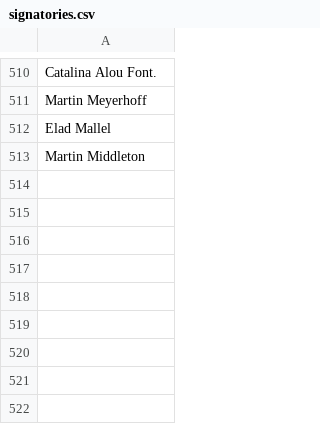
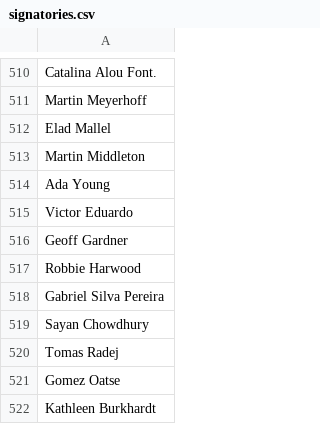
Before and after one commit to CoralineAda/postmeritocracy, a CSV file: static/signatories.csv, drawn as a sheet; only a part is shown, gaps mark what is left out; the diff names each change by its address in the sheet, - before the commit and + after, or states it on an @@ line.

Commit message:
Update signatories

```diff
--- a/static/signatories.csv
+++ b/static/signatories.csv
+row 514: Ada Young
+row 515: Victor Eduardo
+row 516: Geoff Gardner
+row 517: Robbie Harwood
+row 518: Gabriel Silva Pereira
+row 519: Sayan Chowdhury
+row 520: Tomas Radej
+row 521: Gomez Oatse
+row 522: Kathleen Burkhardt
```
